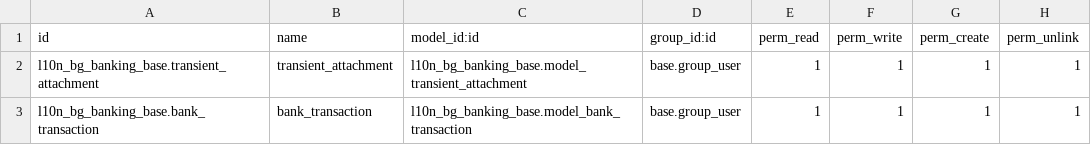
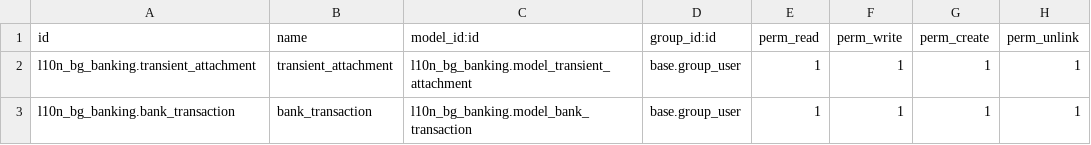
Before and after one commit to rosenvladimirov/l10n-bulgaria, a CSV file: l10n_bg_banking/security/ir.model.access.csv, drawn as a sheet.

Commit message:
[ADD] Implement Infopay banking integration with transaction import and session management features

```diff
--- a/l10n_bg_banking/security/ir.model.access.csv
+++ b/l10n_bg_banking/security/ir.model.access.csv
@@ -1,3 +1,3 @@
 id,name,model_id:id,group_id:id,perm_read,perm_write,perm_create,perm_unlink
-l10n_bg_banking_base.transient_attachment,transient_attachment,l10n_bg_banking_base.model_transient_attachment,base.group_user,1,1,1,1
-l10n_bg_banking_base.bank_transaction,bank_transaction,l10n_bg_banking_base.model_bank_transaction,base.group_user,1,1,1,1
+l10n_bg_banking.transient_attachment,transient_attachment,l10n_bg_banking.model_transient_attachment,base.group_user,1,1,1,1
+l10n_bg_banking.bank_transaction,bank_transaction,l10n_bg_banking.model_bank_transaction,base.group_user,1,1,1,1
```
Also changed, not shown: 5 other files.
